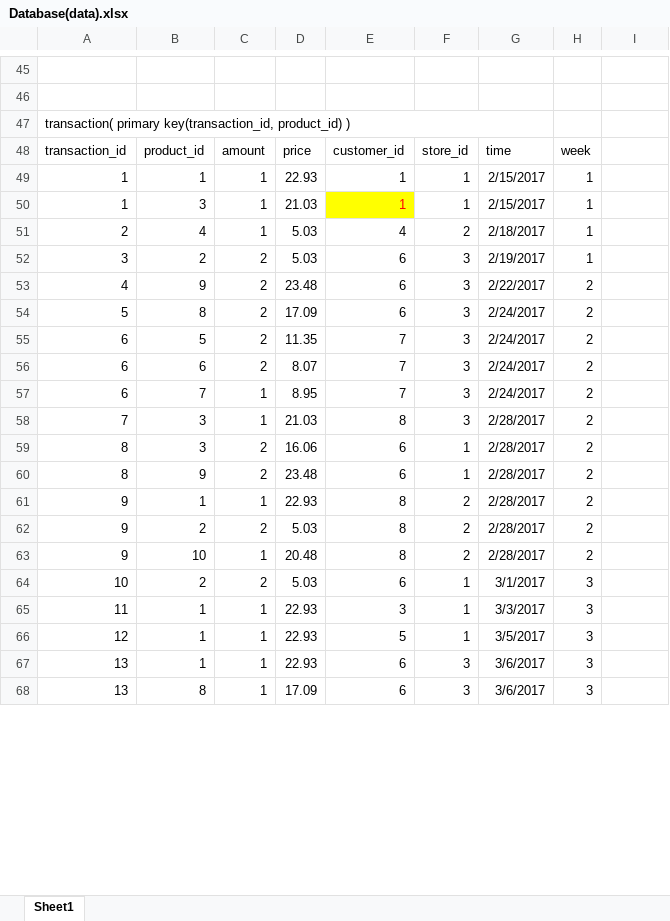
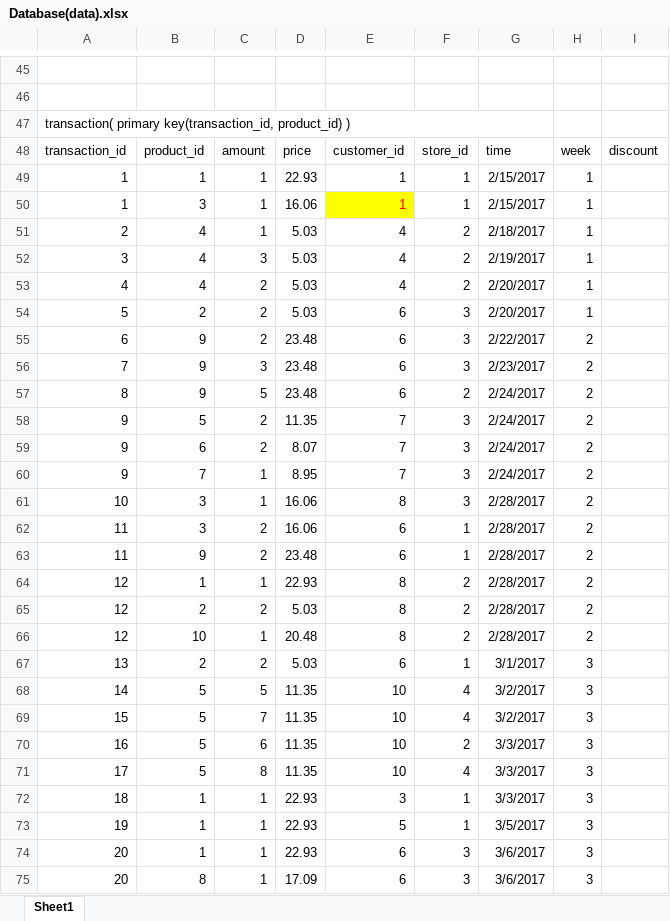
Before and after one commit to chensong5225/Advanced-Database-Project, an Excel workbook: Database(data).xlsx, sheet Sheet1, drawn as a sheet; only a part is shown, gaps mark what is left out; values as stored, in another font and other column widths than the file's, no borders; removed rows and columns are numbered as before the commit, all else as after; the diff covers the shown part only; the diff names each change by its address in the sheet, - before the commit and + after, or states it on an @@ line.

```diff
--- a/Database(data).xlsx (sheet Sheet1)
+++ b/Database(data).xlsx (sheet Sheet1)
-I48: (empty)
+I48: discount
-D50: 21.03
+D50: 16.06
+row 52: 3 | 4 | 3 | 5.03 | 4 | 2 | 2/19/2017 | 1
+row 53: 4 | 4 | 2 | 5.03 | 4 | 2 | 2/20/2017 | 1
-A54: 3
+A54: 5
-G54: 2/19/2017
+G54: 2/20/2017
-A55: 4
+A55: 6
-row 54: 5 | 8 | 2 | 17.09 | 6 | 3 | 2/24/2017 | 2
+row 56: 7 | 9 | 3 | 23.48 | 6 | 3 | 2/23/2017 | 2
+row 57: 8 | 9 | 5 | 23.48 | 6 | 2 | 2/24/2017 | 2
-A58:A60: 6
+A58:A60: 9
-A61: 7
+A61: 10
-D61: 21.03
+D61: 16.06
-A62:A63: 8
+A62:A63: 11
-A64:A66: 9
+A64:A66: 12
-A67: 10
+A67: 13
+row 68: 14 | 5 | 5 | 11.35 | 10 | 4 | 3/2/2017 | 3
+row 69: 15 | 5 | 7 | 11.35 | 10 | 4 | 3/2/2017 | 3
+row 70: 16 | 5 | 6 | 11.35 | 10 | 2 | 3/3/2017 | 3
+row 71: 17 | 5 | 8 | 11.35 | 10 | 4 | 3/3/2017 | 3
-A72: 11
+A72: 18
-A73: 12
+A73: 19
-A74:A75: 13
+A74:A75: 20
```
Also changed, not shown: 6 added rows, 2 removed rows and 10 edited cells elsewhere in this sheet, 1 other file.
